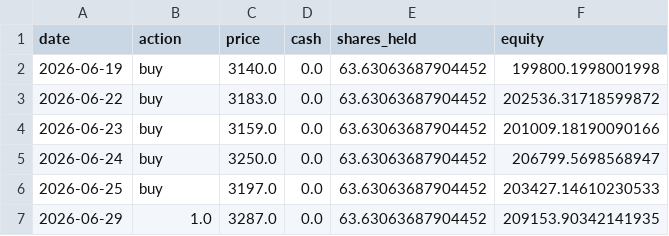
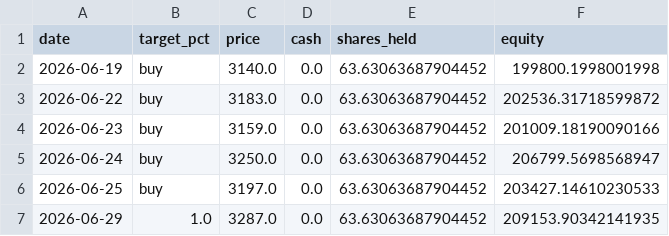
Before and after one commit to ytyasufumi00/kabu-simulator, a CSV file: dashboard/data/6758.T/forward_test/daily_log.csv, drawn as a sheet.

```diff
--- a/dashboard/data/6758.T/forward_test/daily_log.csv
+++ b/dashboard/data/6758.T/forward_test/daily_log.csv
@@ -1,2 +1,2 @@
-date,action,price,cash,shares_held,equity
+date,target_pct,price,cash,shares_held,equity
 2026-06-19,buy,3140.0,0.0,63.63063687904452,199800.1998001998
```
Also changed, not shown: dashboard/data/7203.T/forward_test/daily_log.csv, dashboard/data/8306.T/forward_test/daily_log.csv, 3 other files.
